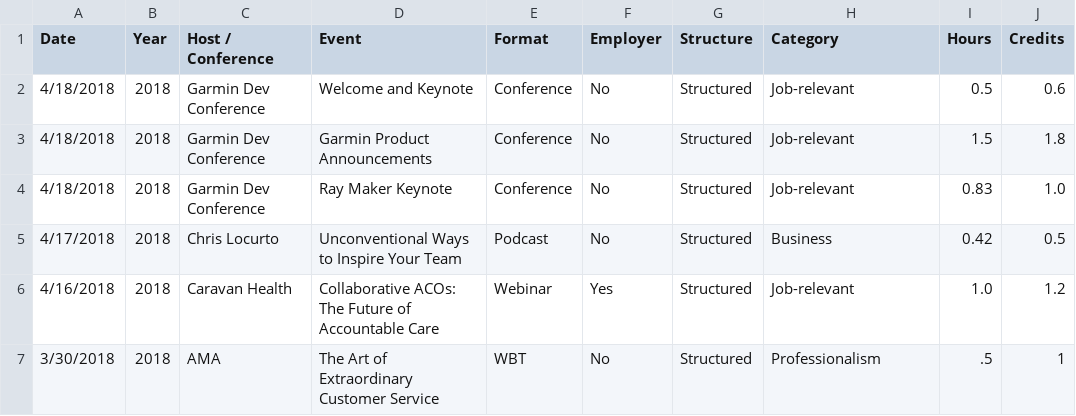
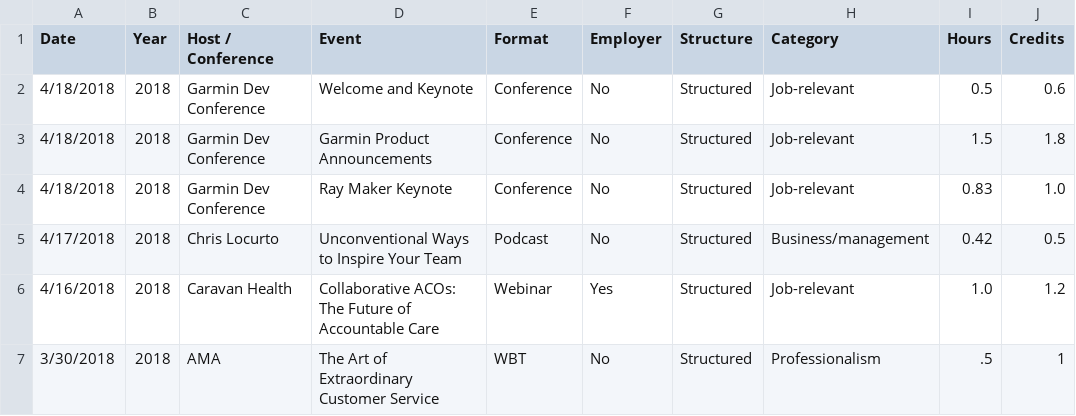
Before and after one commit to johnsug/continuing_ed, a CSV file: ce_log.csv, drawn as a sheet; only a part is shown.

Commit message:
Update ce_log.csv

```diff
--- a/ce_log.csv
+++ b/ce_log.csv
@@ -4,3 +4,3 @@ Date,Year,Host / Conference,Event,Format,Employer,Structure,Category,Hours,Credi
 4/18/2018,2018,Garmin Dev Conference,Ray Maker Keynote,Conference,No,Structured,Job-relevant,0.83,1.0
-4/17/2018,2018,Chris Locurto,Unconventional Ways to Inspire Your Team,Podcast,No,Structured,Business,0.42,0.5
+4/17/2018,2018,Chris Locurto,Unconventional Ways to Inspire Your Team,Podcast,No,Structured,Business/management,0.42,0.5
 4/16/2018,2018,Caravan Health,Collaborative ACOs: The Future of Accountable Care,Webinar,Yes,Structured,Job-relevant,1.0,1.2
```
